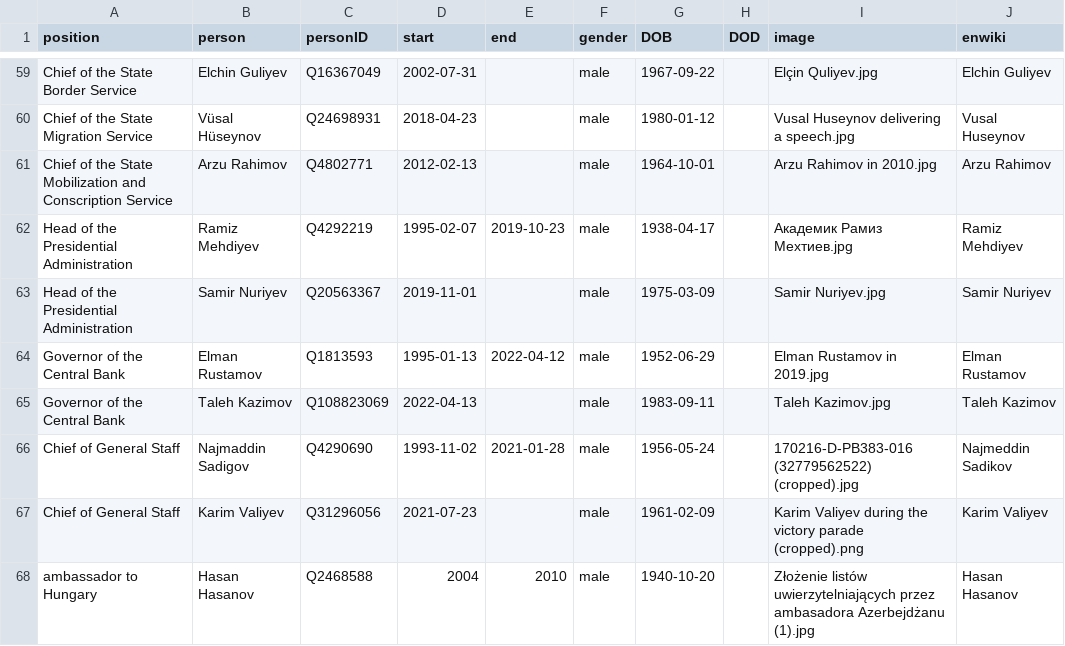
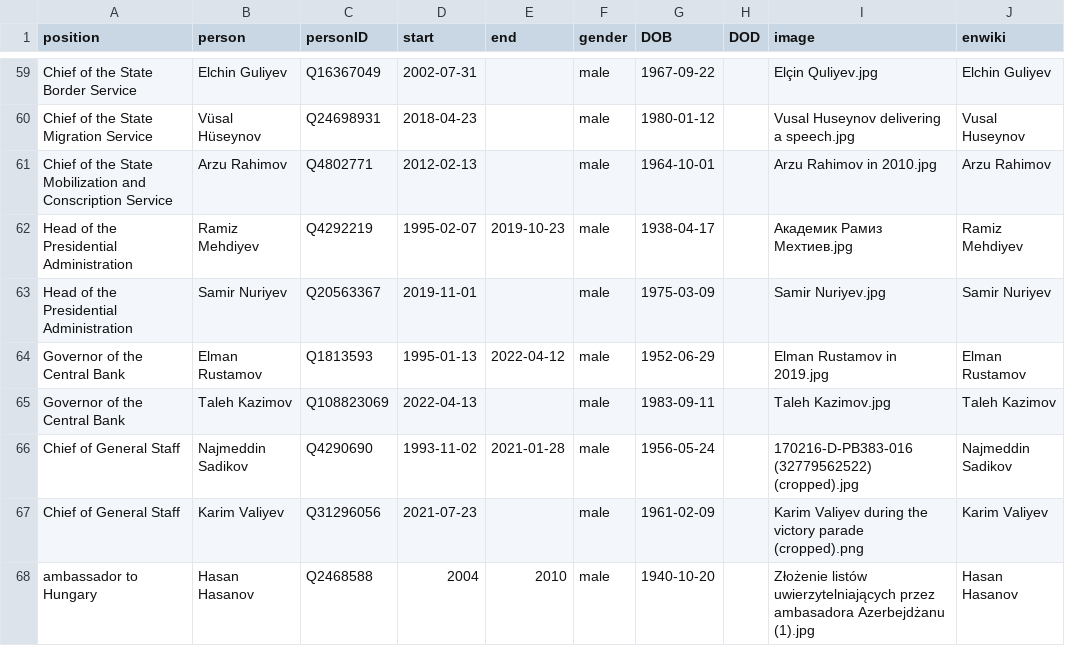
Before and after one commit to every-politician-scrapers/azerbaijan-cabinet, a CSV file: html/holders21.csv, drawn as a sheet; only a part is shown, gaps mark what is left out.

```diff
--- a/html/holders21.csv
+++ b/html/holders21.csv
@@ -65,3 +65,3 @@ Governor of the Central Bank,Elman Rustamov,Q1813593,1995-01-13,2022-04-12,male,
 Governor of the Central Bank,Taleh Kazimov,Q108823069,2022-04-13,,male,1983-09-11,,Taleh Kazimov.jpg,Taleh Kazimov
-Chief of General Staff,Najmaddin Sadigov,Q4290690,1993-11-02,2021-01-28,male,1956-05-24,,170216-D-PB383-016 (32779562522) (cropped).jpg,Najmeddin Sadikov
+Chief of General Staff,Najmeddin Sadikov,Q4290690,1993-11-02,2021-01-28,male,1956-05-24,,170216-D-PB383-016 (32779562522) (cropped).jpg,Najmeddin Sadikov
 Chief of General Staff,Karim Valiyev,Q31296056,2021-07-23,,male,1961-02-09,,Karim Valiyev during the victory parade (cropped).png,Karim Valiyev
```
Also changed, not shown: html/legislators.csv.
